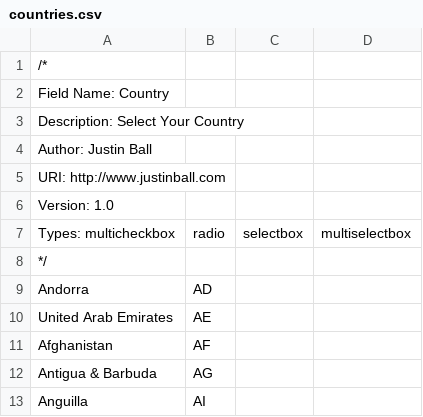
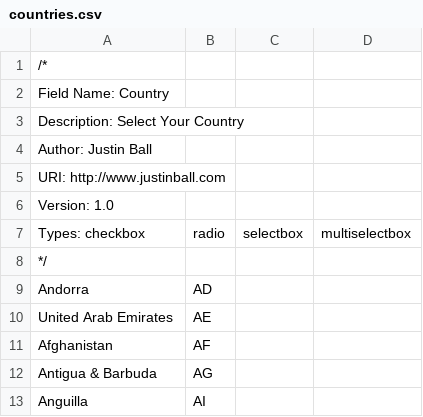
Before and after one commit to buddypress/buddypress, a CSV file: bp-xprofile/prebuilt-fields/countries.csv, drawn as a sheet; only a part is shown.

Commit message:
fixed bugs in xprofile, tweaked interface and updated freind functions to comply with WordPress coding standards
git-svn-id: https://buddypress.svn.wordpress.org/trunk@138 cdf35c40-ae34-48e0-9cc9-0c9da1808c22

```diff
--- a/bp-xprofile/prebuilt-fields/countries.csv
+++ b/bp-xprofile/prebuilt-fields/countries.csv
@@ -6,3 +6,3 @@ URI: http://www.justinball.com
 Version: 1.0
-Types: multicheckbox,radio,selectbox,multiselectbox
+Types: checkbox,radio,selectbox,multiselectbox
 */
```
Also changed, not shown: bp-xprofile/prebuilt-fields/languages.csv, bp-xprofile/prebuilt-fields/states.csv, 6 other files.
